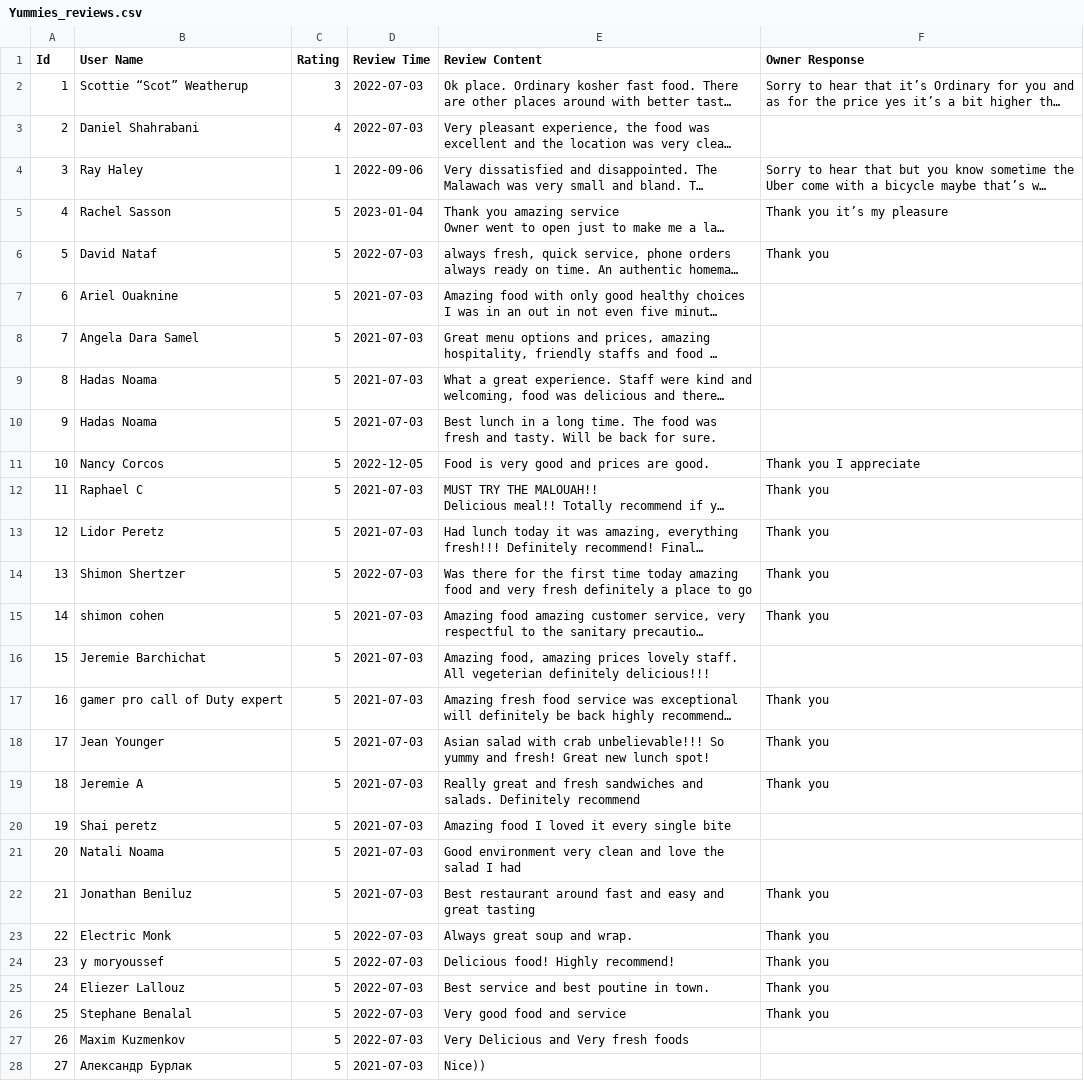
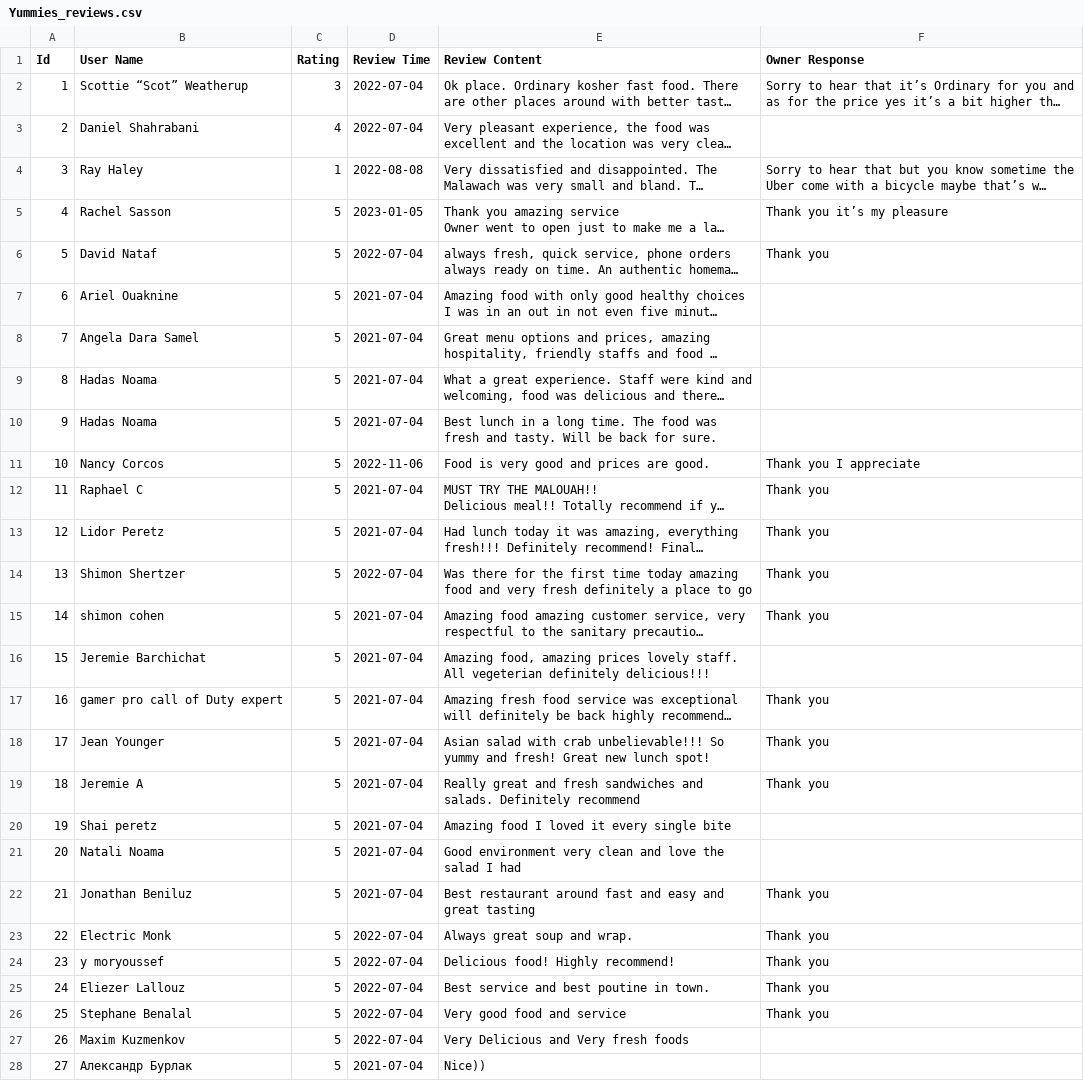
Before and after one commit to raeDV/Google-Reviews-Scraper, a CSV file: csv_files/Yummies_reviews.csv, drawn as a sheet; only a part is shown; long unchanged cells end in …; the diff covers the shown part only; the diff names each change by its address in the sheet, - before the commit and + after, or states it on an @@ line.

```diff
--- a/csv_files/Yummies_reviews.csv
+++ b/csv_files/Yummies_reviews.csv
-D2:D3 (Review Time): 2022-07-03
+D2:D3 (Review Time): 2022-07-04
-D4 (Review Time): 2022-09-06
+D4 (Review Time): 2022-08-08
-D5 (Review Time): 2023-01-04
+D5 (Review Time): 2023-01-05
-D6 (Review Time): 2022-07-03
+D6 (Review Time): 2022-07-04
-D7:D10 (Review Time): 2021-07-03
+D7:D10 (Review Time): 2021-07-04
-D11 (Review Time): 2022-12-05
+D11 (Review Time): 2022-11-06
-D12:D13 (Review Time): 2021-07-03
+D12:D13 (Review Time): 2021-07-04
-D14 (Review Time): 2022-07-03
+D14 (Review Time): 2022-07-04
-D15:D22 (Review Time): 2021-07-03
+D15:D22 (Review Time): 2021-07-04
-D23:D27 (Review Time): 2022-07-03
+D23:D27 (Review Time): 2022-07-04
-D28 (Review Time): 2021-07-03
+D28 (Review Time): 2021-07-04
```
Also changed, not shown: 5 edited cells elsewhere in this file, csv_files/Costco_reviews.csv, csv_files/Vanier College_reviews.csv, 7 other files.
